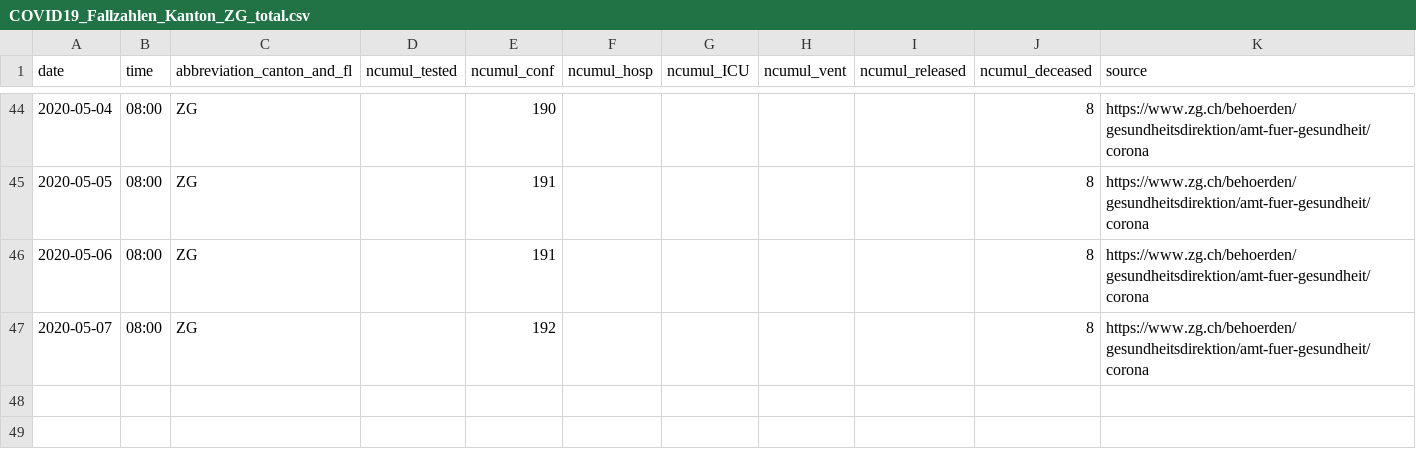
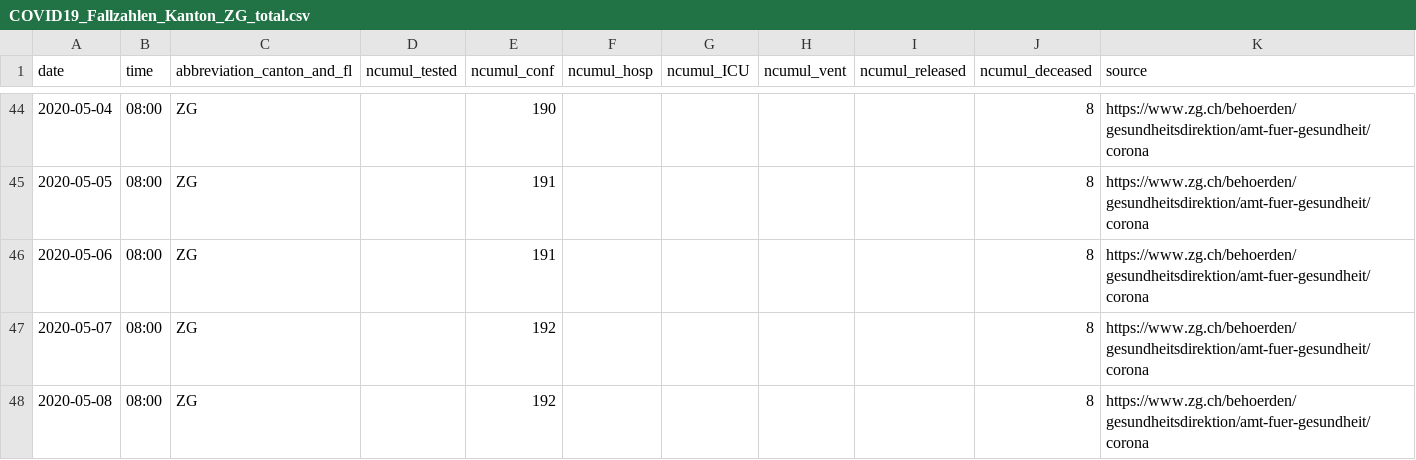
Before and after one commit to ivanek/covid_19, a CSV file: fallzahlen_kanton_total_csv/COVID19_Fallzahlen_Kanton_ZG_total.csv, drawn as a sheet; only a part is shown, gaps mark what is left out.

```diff
--- a/fallzahlen_kanton_total_csv/COVID19_Fallzahlen_Kanton_ZG_total.csv
+++ b/fallzahlen_kanton_total_csv/COVID19_Fallzahlen_Kanton_ZG_total.csv
@@ -47 +47,2 @@ date,time,abbreviation_canton_and_fl,ncumul_tested,ncumul_conf,ncumul_hosp,ncumu
 2020-05-07,08:00,ZG,"",192,"","","","",8,https://www.zg.ch/behoerden/gesundheitsdirektion/amt-fuer-gesundheit/corona
+2020-05-08,08:00,ZG,,192,,,,,8,https://www.zg.ch/behoerden/gesundheitsdirektion/amt-fuer-gesundheit/corona
```
